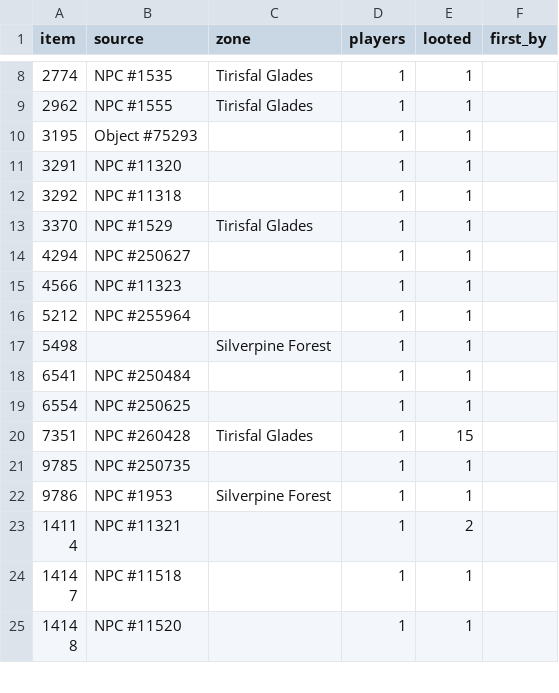
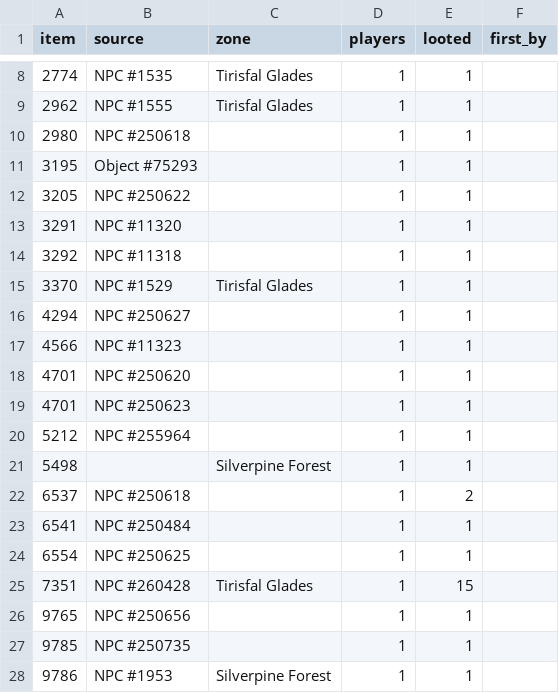
Before and after one commit to Jweyant/forever-xp, a CSV file: gamedata/players/loot.csv, drawn as a sheet; only a part is shown, gaps mark what is left out; the shorter side is filled out with more unchanged rows; the diff covers the shown part only; the diff names each change by its address in the sheet, - before the commit and + after, or states it on an @@ line.

```diff
--- a/gamedata/players/loot.csv
+++ b/gamedata/players/loot.csv
+row 10: 2980 | NPC #250618 |  | 1 | 1
+row 12: 3205 | NPC #250622 |  | 1 | 1
+row 18: 4701 | NPC #250620 |  | 1 | 1
+row 19: 4701 | NPC #250623 |  | 1 | 1
+row 22: 6537 | NPC #250618 |  | 1 | 2
+row 26: 9765 | NPC #250656 |  | 1 | 1
```
Also changed, not shown: 9 added rows and 2 edited cells elsewhere in this file, gamedata/players/quest_timing.csv, 1 other file.
